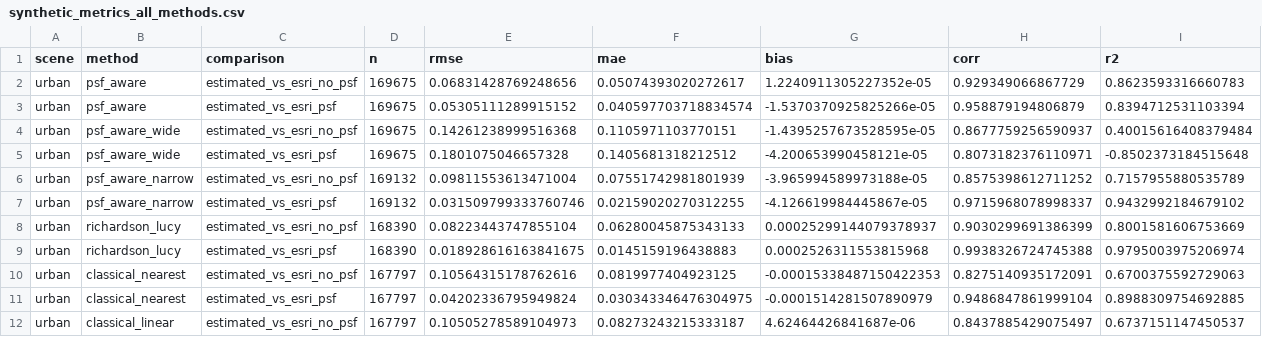
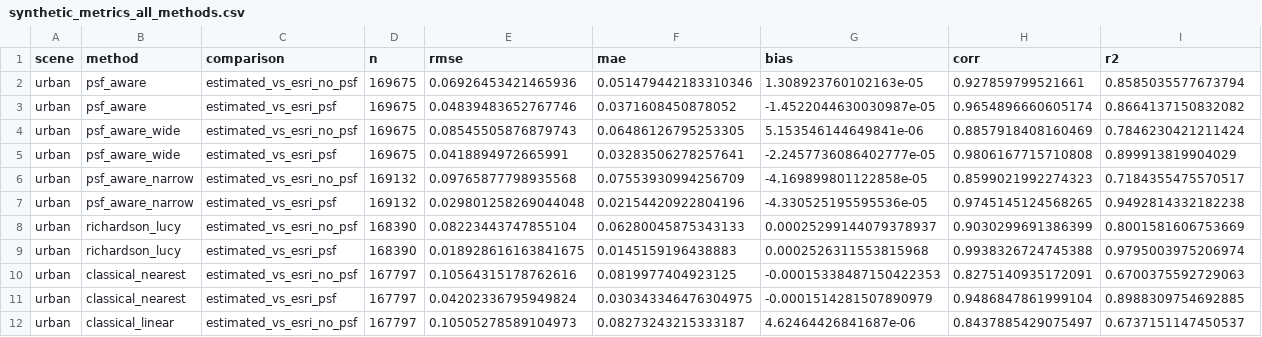
Before and after one commit to GRID4EARTH/healpix-resample, a CSV file: notebooks/tables/synthetic_metrics_all_methods.csv, drawn as a sheet; only a part is shown; the diff covers the shown part only.

```diff
--- a/notebooks/tables/synthetic_metrics_all_methods.csv
+++ b/notebooks/tables/synthetic_metrics_all_methods.csv
@@ -1,8 +1,8 @@
 scene,method,comparison,n,rmse,mae,bias,corr,r2
-urban,psf_aware,estimated_vs_esri_no_psf,169675,0.06831428769248656,0.05074393020272617,1.2240911305227352e-05,0.929349066867729,0.8623593316660783
-urban,psf_aware,estimated_vs_esri_psf,169675,0.05305111289915152,0.040597703718834574,-1.5370370925825266e-05,0.958879194806879,0.8394712531103394
-urban,psf_aware_wide,estimated_vs_esri_no_psf,169675,0.14261238999516368,0.1105971103770151,-1.4395257673528595e-05,0.8677759256590937,0.40015616408379484
-urban,psf_aware_wide,estimated_vs_esri_psf,169675,0.1801075046657328,0.1405681318212512,-4.200653990458121e-05,0.8073182376110971,-0.8502373184515648
-urban,psf_aware_narrow,estimated_vs_esri_no_psf,169132,0.09811553613471004,0.07551742981801939,-3.965994589973188e-05,0.8575398612711252,0.7157955880535789
-urban,psf_aware_narrow,estimated_vs_esri_psf,169132,0.031509799333760746,0.02159020270312255,-4.126619984445867e-05,0.9715968078998337,0.9432992184679102
+urban,psf_aware,estimated_vs_esri_no_psf,169675,0.06926453421465936,0.051479442183310346,1.308923760102163e-05,0.927859799521661,0.8585035577673794
+urban,psf_aware,estimated_vs_esri_psf,169675,0.04839483652767746,0.0371608450878052,-1.4522044630030987e-05,0.9654896660605174,0.8664137150832082
+urban,psf_aware_wide,estimated_vs_esri_no_psf,169675,0.08545505876879743,0.06486126795253305,5.153546144649841e-06,0.8857918408160469,0.7846230421211424
+urban,psf_aware_wide,estimated_vs_esri_psf,169675,0.0418894972665991,0.03283506278257641,-2.2457736086402777e-05,0.9806167715710808,0.899913819904029
+urban,psf_aware_narrow,estimated_vs_esri_no_psf,169132,0.09765877798935568,0.07553930994256709,-4.169899801122858e-05,0.8599021992274323,0.7184355475570517
+urban,psf_aware_narrow,estimated_vs_esri_psf,169132,0.029801258269044048,0.02154420922804196,-4.330525195595536e-05,0.9745145124568265,0.9492814332182238
 urban,richardson_lucy,estimated_vs_esri_no_psf,168390,0.08223443747855104,0.06280045875343133,0.00025299144079378937,0.9030299691386399,0.8001581606753669
```
Also changed, not shown: 90 edited cells elsewhere in this file, notebooks/tables/roundtrip_metrics_all_methods.csv, notebooks/tables/runtime_table.csv, 21 other files.
